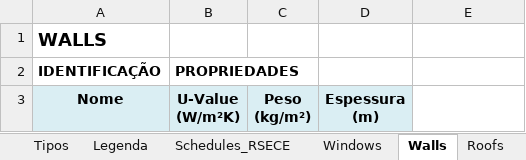
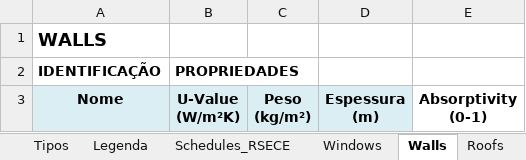
Before and after one commit to Pgaudencio4/HAP51-Web-Converter, an Excel workbook: conversor/templates/HAP_Template_RSECE.xlsx, sheet Walls, drawn as a sheet; values as stored, in another font and other column widths than the file's, no borders; ↵ is a line break in a cell; the diff names each change by its address in the sheet, - before the commit and + after, or states it on an @@ line.

```diff
--- a/conversor/templates/HAP_Template_RSECE.xlsx (sheet Walls)
+++ b/conversor/templates/HAP_Template_RSECE.xlsx (sheet Walls)
-E3: (empty)
+E3: Absorptivity ↵ (0-1)
```
Also changed, not shown: sheet Roofs, comparador/Template_Comparacao.xlsx, 6 other files.
